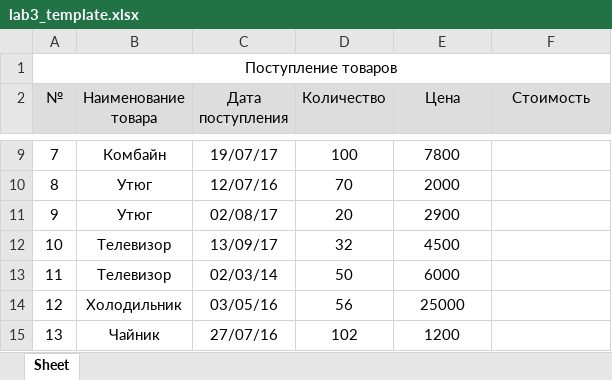
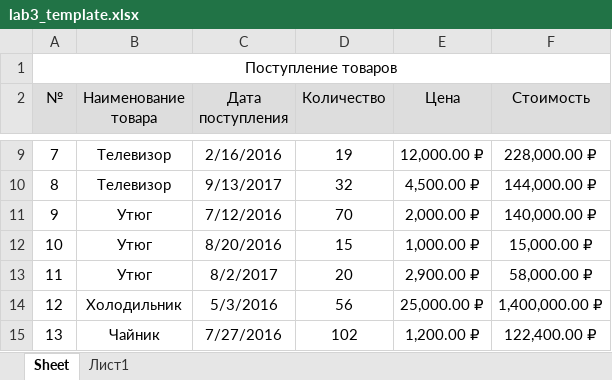
Before and after one commit to vesloguzov/xls-lab, an Excel workbook: lab3_template.xlsx, sheet Sheet, drawn as a sheet; only a part is shown, gaps mark what is left out; values as stored, in another font and other column widths than the file's, no borders; the diff covers the shown part only; the diff names each change by its address in the sheet, - before the commit and + after, or states it on an @@ line.

```diff
--- a/lab3_template.xlsx (sheet Sheet)
+++ b/lab3_template.xlsx (sheet Sheet)
+sheet tab: Лист1
-B9 (Наименование товара): Комбайн
+B9 (Наименование товара): Телевизор
-C9 (Дата поступления): 19/07/17
+C9 (Дата поступления): 2/16/2016
-D9 (Количество): 100
+D9 (Количество): 19
-E9 (Цена): 7800
+E9 (Цена): 12,000.00 ₽
-F9 (Стоимость): (empty)
+F9 (Стоимость): 228,000.00 ₽
-B10 (Наименование товара): Утюг
+B10 (Наименование товара): Телевизор
-C10 (Дата поступления): 12/07/16
+C10 (Дата поступления): 9/13/2017
-D10 (Количество): 70
+D10 (Количество): 32
-E10 (Цена): 2000
+E10 (Цена): 4,500.00 ₽
-F10 (Стоимость): (empty)
+F10 (Стоимость): 144,000.00 ₽
-C11 (Дата поступления): 02/08/17
+C11 (Дата поступления): 7/12/2016
-D11 (Количество): 20
+D11 (Количество): 70
-E11 (Цена): 2900
+E11 (Цена): 2,000.00 ₽
-F11 (Стоимость): (empty)
+F11 (Стоимость): 140,000.00 ₽
-B12:B13 (Наименование товара): Телевизор
+B12:B13 (Наименование товара): Утюг
-C12 (Дата поступления): 13/09/17
+C12 (Дата поступления): 8/20/2016
-D12 (Количество): 32
+D12 (Количество): 15
-E12 (Цена): 4500
+E12 (Цена): 1,000.00 ₽
-F12 (Стоимость): (empty)
+F12 (Стоимость): 15,000.00 ₽
-C13 (Дата поступления): 02/03/14
+C13 (Дата поступления): 8/2/2017
-D13 (Количество): 50
+D13 (Количество): 20
-E13 (Цена): 6000
+E13 (Цена): 2,900.00 ₽
-F13 (Стоимость): (empty)
+F13 (Стоимость): 58,000.00 ₽
-C14 (Дата поступления): 03/05/16
+C14 (Дата поступления): 5/3/2016
-E14 (Цена): 25000
+E14 (Цена): 25,000.00 ₽
-F14 (Стоимость): (empty)
+F14 (Стоимость): 1,400,000.00 ₽
-C15 (Дата поступления): 27/07/16
+C15 (Дата поступления): 7/27/2016
-E15 (Цена): 1200
+E15 (Цена): 1,200.00 ₽
-F15 (Стоимость): (empty)
+F15 (Стоимость): 122,400.00 ₽
```
Also changed, not shown: 38 edited cells elsewhere in this sheet, lab1_template.xlsx, lab3_correct.xlsx, 13 other files.
